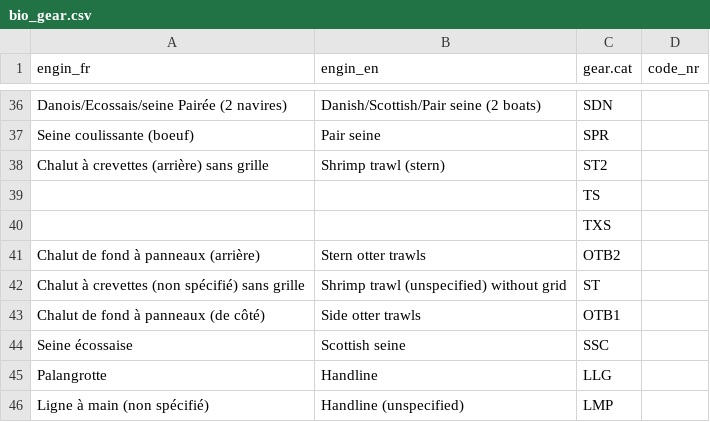
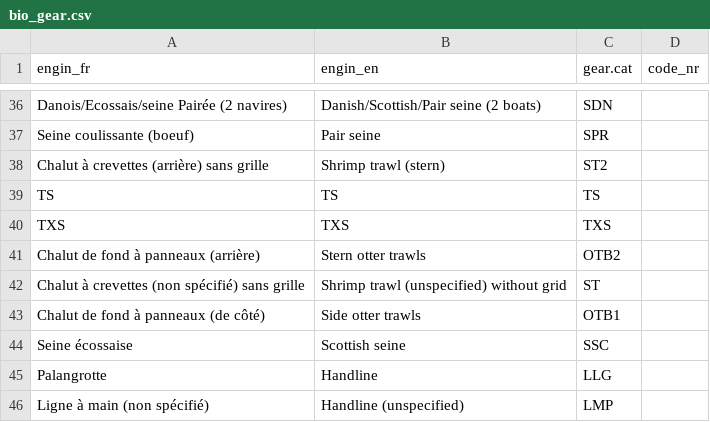
Before and after one commit to iml-assess/catchR, a CSV file: data-raw/bio_gear.csv, drawn as a sheet; only a part is shown, gaps mark what is left out.

```diff
--- a/data-raw/bio_gear.csv
+++ b/data-raw/bio_gear.csv
@@ -38,4 +38,4 @@ Seine coulissante (boeuf),Pair seine,SPR,
 Chalut à crevettes (arrière) sans grille,Shrimp trawl (stern),ST2,
-,,TS,
-,,TXS,
+TS,TS,TS,
+TXS,TXS,TXS,
 Chalut de fond à panneaux (arrière),Stern otter trawls,OTB2,
```
Also changed, not shown: 1 other file.
